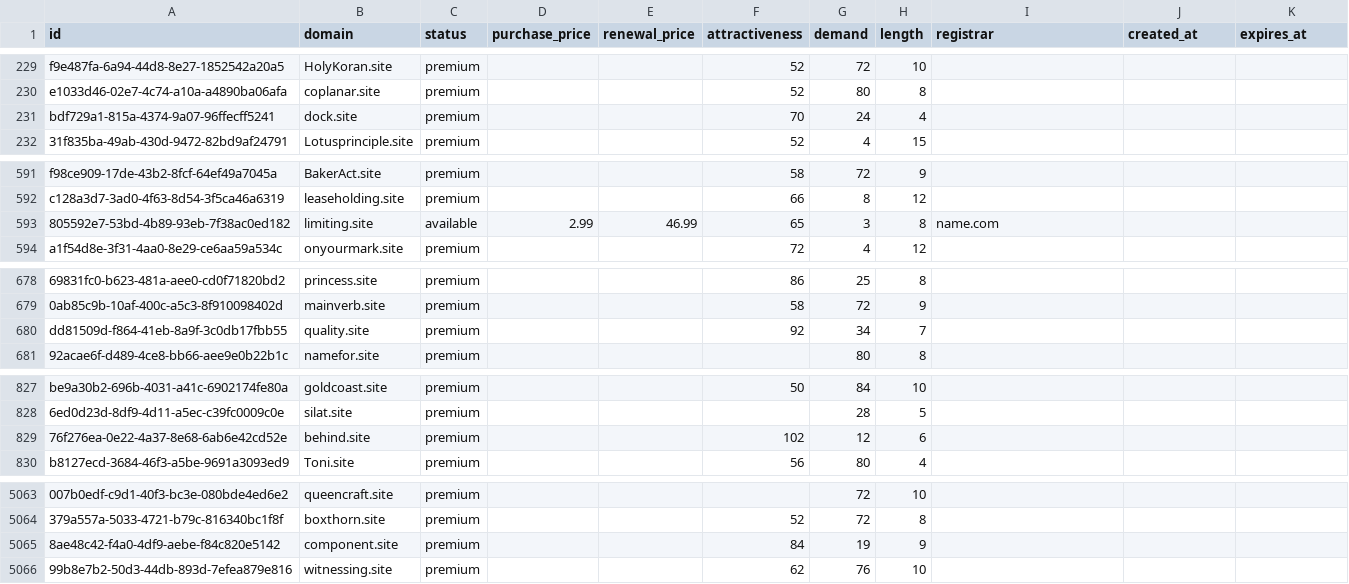
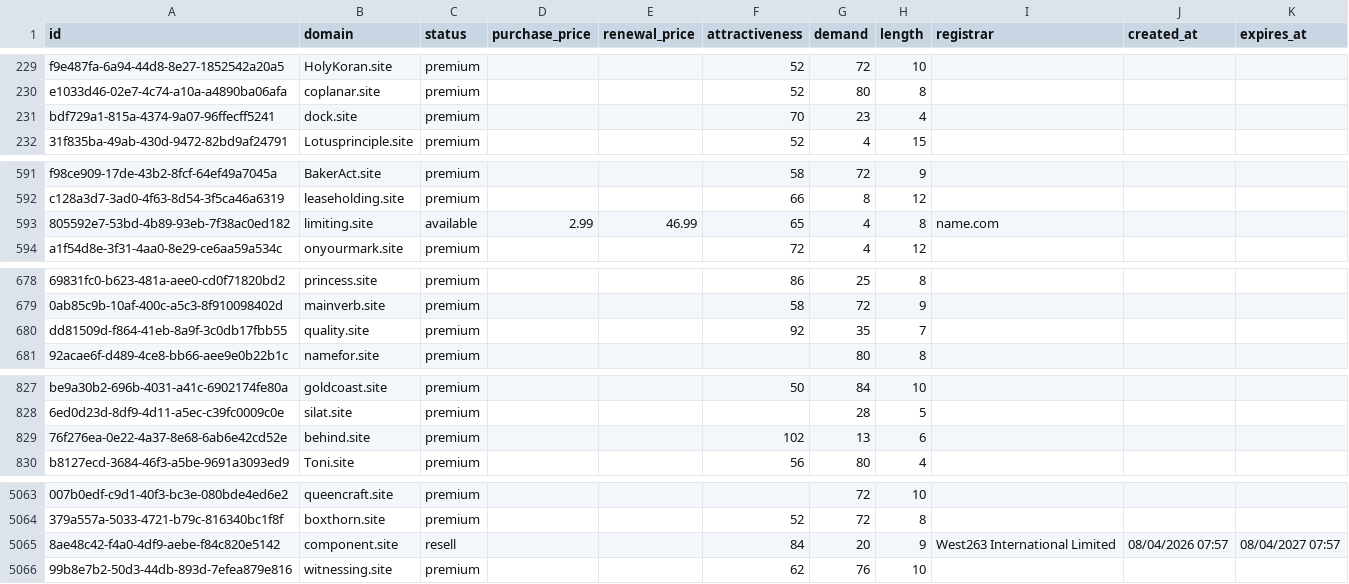
Before and after one commit to UniqueDomains/site-oneword-domains, a CSV file: site.csv, drawn as a sheet; only a part is shown, gaps mark what is left out; the diff covers the shown part only; the diff names each change by its address in the sheet, - before the commit and + after, or states it on an @@ line.

Commit message:
Domains update

```diff
--- a/site.csv
+++ b/site.csv
-G231 (demand): 24
+G231 (demand): 23
-G593 (demand): 3
+G593 (demand): 4
-G680 (demand): 34
+G680 (demand): 35
-G829 (demand): 12
+G829 (demand): 13
-C5065 (status): premium
+C5065 (status): resell
-G5065 (demand): 19
+G5065 (demand): 20
-I5065 (registrar): (empty)
+I5065 (registrar): West263 International Limited
-J5065 (created_at): (empty)
+J5065 (created_at): 08/04/2026 07:57
-K5065 (expires_at): (empty)
+K5065 (expires_at): 08/04/2027 07:57
```
Also changed, not shown: 11 edited cells elsewhere in this file, 4 other files.
